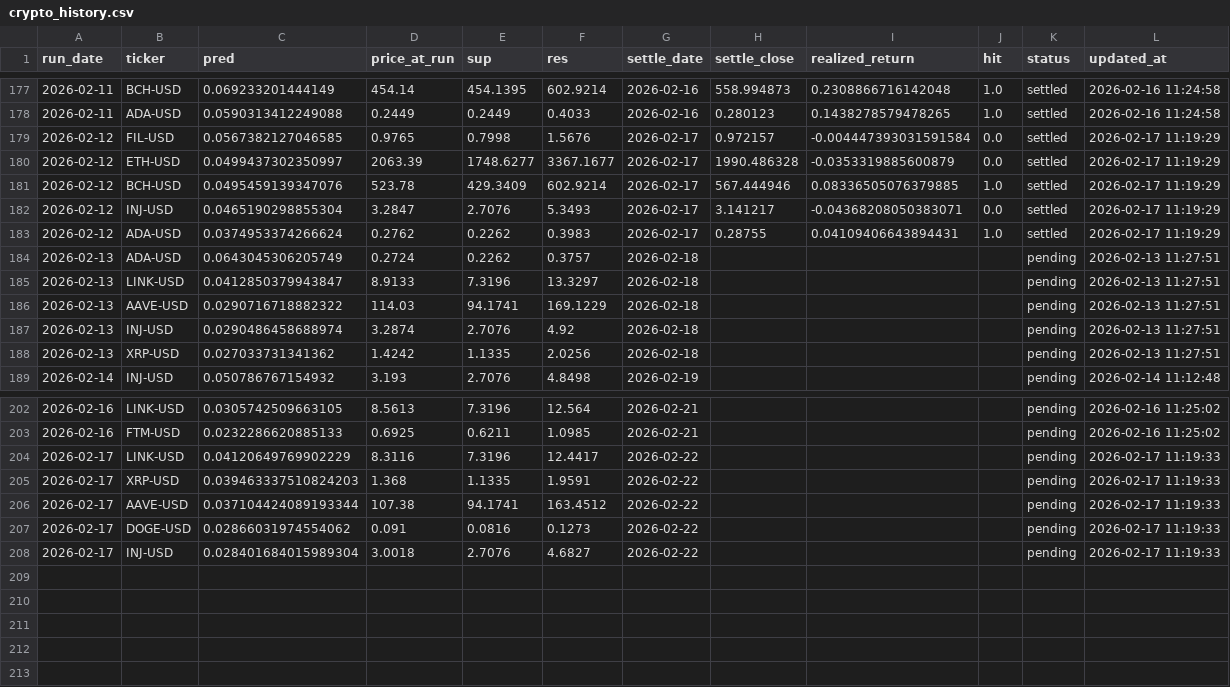
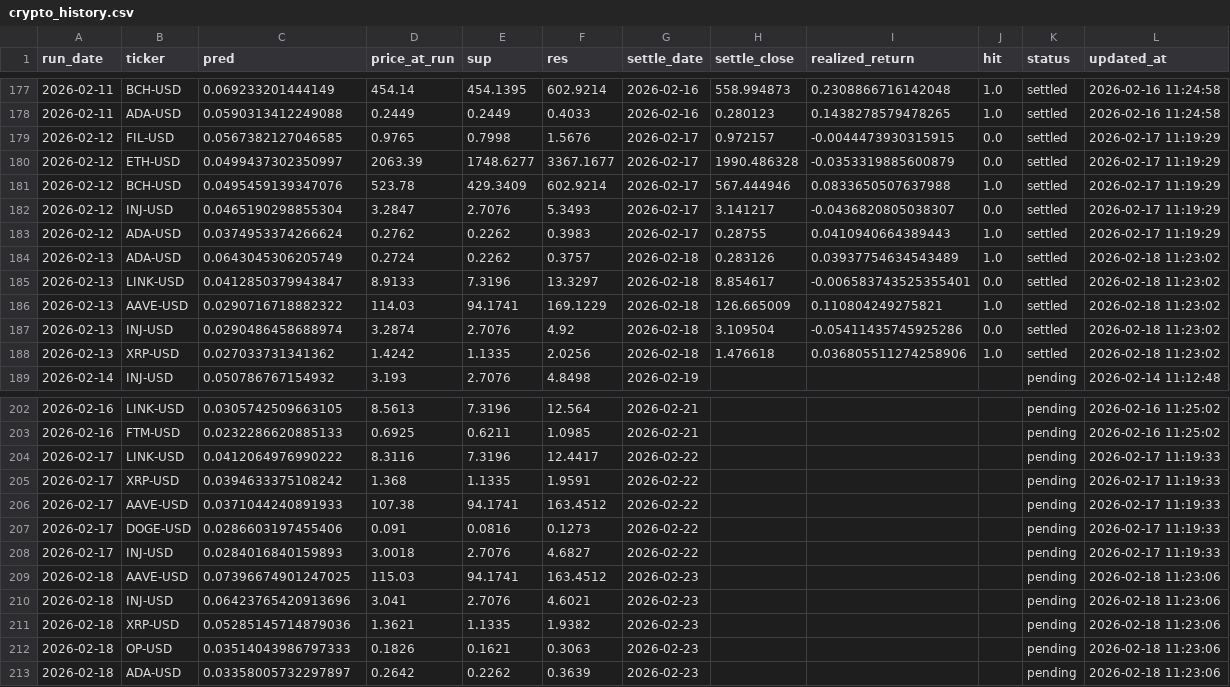
Before and after one commit to chehao0221/crypto-ai-forecast, a CSV file: crypto_history.csv, drawn as a sheet; only a part is shown, gaps mark what is left out.

```diff
--- a/crypto_history.csv
+++ b/crypto_history.csv
@@ -178,12 +178,12 @@ run_date,ticker,pred,price_at_run,sup,res,settle_date,settle_close,realized_retu
 2026-02-11,ADA-USD,0.0590313412249088,0.2449,0.2449,0.4033,2026-02-16,0.280123,0.1438278579478265,1.0,settled,2026-02-16 11:24:58
-2026-02-12,FIL-USD,0.0567382127046585,0.9765,0.7998,1.5676,2026-02-17,0.972157,-0.004447393031591584,0.0,settled,2026-02-17 11:19:29
+2026-02-12,FIL-USD,0.0567382127046585,0.9765,0.7998,1.5676,2026-02-17,0.972157,-0.0044473930315915,0.0,settled,2026-02-17 11:19:29
 2026-02-12,ETH-USD,0.0499437302350997,2063.39,1748.6277,3367.1677,2026-02-17,1990.486328,-0.0353319885600879,0.0,settled,2026-02-17 11:19:29
-2026-02-12,BCH-USD,0.0495459139347076,523.78,429.3409,602.9214,2026-02-17,567.444946,0.08336505076379885,1.0,settled,2026-02-17 11:19:29
-2026-02-12,INJ-USD,0.0465190298855304,3.2847,2.7076,5.3493,2026-02-17,3.141217,-0.04368208050383071,0.0,settled,2026-02-17 11:19:29
-2026-02-12,ADA-USD,0.0374953374266624,0.2762,0.2262,0.3983,2026-02-17,0.28755,0.04109406643894431,1.0,settled,2026-02-17 11:19:29
-2026-02-13,ADA-USD,0.0643045306205749,0.2724,0.2262,0.3757,2026-02-18,,,,pending,2026-02-13 11:27:51
-2026-02-13,LINK-USD,0.0412850379943847,8.9133,7.3196,13.3297,2026-02-18,,,,pending,2026-02-13 11:27:51
-2026-02-13,AAVE-USD,0.0290716718882322,114.03,94.1741,169.1229,2026-02-18,,,,pending,2026-02-13 11:27:51
-2026-02-13,INJ-USD,0.0290486458688974,3.2874,2.7076,4.92,2026-02-18,,,,pending,2026-02-13 11:27:51
-2026-02-13,XRP-USD,0.027033731341362,1.4242,1.1335,2.0256,2026-02-18,,,,pending,2026-02-13 11:27:51
+2026-02-12,BCH-USD,0.0495459139347076,523.78,429.3409,602.9214,2026-02-17,567.444946,0.0833650507637988,1.0,settled,2026-02-17 11:19:29
+2026-02-12,INJ-USD,0.0465190298855304,3.2847,2.7076,5.3493,2026-02-17,3.141217,-0.0436820805038307,0.0,settled,2026-02-17 11:19:29
+2026-02-12,ADA-USD,0.0374953374266624,0.2762,0.2262,0.3983,2026-02-17,0.28755,0.0410940664389443,1.0,settled,2026-02-17 11:19:29
+2026-02-13,ADA-USD,0.0643045306205749,0.2724,0.2262,0.3757,2026-02-18,0.283126,0.03937754634543489,1.0,settled,2026-02-18 11:23:02
+2026-02-13,LINK-USD,0.0412850379943847,8.9133,7.3196,13.3297,2026-02-18,8.854617,-0.006583743525355401,0.0,settled,2026-02-18 11:23:02
+2026-02-13,AAVE-USD,0.0290716718882322,114.03,94.1741,169.1229,2026-02-18,126.665009,0.110804249275821,1.0,settled,2026-02-18 11:23:02
+2026-02-13,INJ-USD,0.0290486458688974,3.2874,2.7076,4.92,2026-02-18,3.109504,-0.05411435745925286,0.0,settled,2026-02-18 11:23:02
+2026-02-13,XRP-USD,0.027033731341362,1.4242,1.1335,2.0256,2026-02-18,1.476618,0.036805511274258906,1.0,settled,2026-02-18 11:23:02
 2026-02-14,INJ-USD,0.050786767154932,3.193,2.7076,4.8498,2026-02-19,,,,pending,2026-02-14 11:12:48
@@ -203,6 +203,11 @@ run_date,ticker,pred,price_at_run,sup,res,settle_date,settle_close,realized_retu
 2026-02-16,FTM-USD,0.0232286620885133,0.6925,0.6211,1.0985,2026-02-21,,,,pending,2026-02-16 11:25:02
-2026-02-17,LINK-USD,0.04120649769902229,8.3116,7.3196,12.4417,2026-02-22,,,,pending,2026-02-17 11:19:33
-2026-02-17,XRP-USD,0.039463337510824203,1.368,1.1335,1.9591,2026-02-22,,,,pending,2026-02-17 11:19:33
-2026-02-17,AAVE-USD,0.037104424089193344,107.38,94.1741,163.4512,2026-02-22,,,,pending,2026-02-17 11:19:33
-2026-02-17,DOGE-USD,0.02866031974554062,0.091,0.0816,0.1273,2026-02-22,,,,pending,2026-02-17 11:19:33
-2026-02-17,INJ-USD,0.028401684015989304,3.0018,2.7076,4.6827,2026-02-22,,,,pending,2026-02-17 11:19:33
+2026-02-17,LINK-USD,0.0412064976990222,8.3116,7.3196,12.4417,2026-02-22,,,,pending,2026-02-17 11:19:33
+2026-02-17,XRP-USD,0.0394633375108242,1.368,1.1335,1.9591,2026-02-22,,,,pending,2026-02-17 11:19:33
+2026-02-17,AAVE-USD,0.0371044240891933,107.38,94.1741,163.4512,2026-02-22,,,,pending,2026-02-17 11:19:33
+2026-02-17,DOGE-USD,0.0286603197455406,0.091,0.0816,0.1273,2026-02-22,,,,pending,2026-02-17 11:19:33
+2026-02-17,INJ-USD,0.0284016840159893,3.0018,2.7076,4.6827,2026-02-22,,,,pending,2026-02-17 11:19:33
+2026-02-18,AAVE-USD,0.07396674901247025,115.03,94.1741,163.4512,2026-02-23,,,,pending,2026-02-18 11:23:06
+2026-02-18,INJ-USD,0.06423765420913696,3.041,2.7076,4.6021,2026-02-23,,,,pending,2026-02-18 11:23:06
+2026-02-18,XRP-USD,0.05285145714879036,1.3621,1.1335,1.9382,2026-02-23,,,,pending,2026-02-18 11:23:06
+2026-02-18,OP-USD,0.03514043986797333,0.1826,0.1621,0.3063,2026-02-23,,,,pending,2026-02-18 11:23:06
+2026-02-18,ADA-USD,0.03358005732297897,0.2642,0.2262,0.3639,2026-02-23,,,,pending,2026-02-18 11:23:06
```
